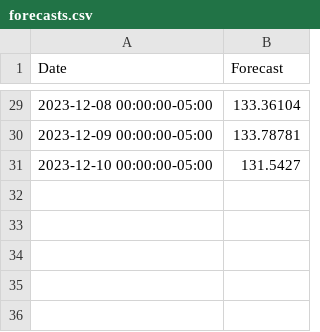
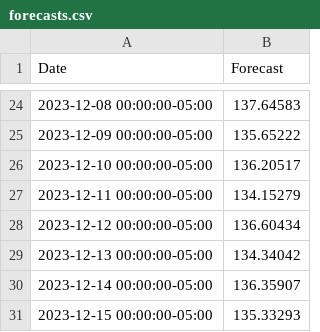
Before and after one commit to mariaachim/stock-market-forecast-application, a CSV file: static/forecasts.csv, drawn as a sheet; only a part is shown, gaps mark what is left out; the diff covers the shown part only.

```diff
--- a/static/forecasts.csv
+++ b/static/forecasts.csv
@@ -29,3 +24,8 @@ Date,Forecast
-2023-12-08 00:00:00-05:00,133.36104
-2023-12-09 00:00:00-05:00,133.78781
-2023-12-10 00:00:00-05:00,131.5427
+2023-12-08 00:00:00-05:00,137.64583
+2023-12-09 00:00:00-05:00,135.65222
+2023-12-10 00:00:00-05:00,136.20517
+2023-12-11 00:00:00-05:00,134.15279
+2023-12-12 00:00:00-05:00,136.60434
+2023-12-13 00:00:00-05:00,134.34042
+2023-12-14 00:00:00-05:00,136.35907
+2023-12-15 00:00:00-05:00,135.33293
```
Also changed, not shown: 5 removed rows and 22 edited cells elsewhere in this file, 2 other files.
